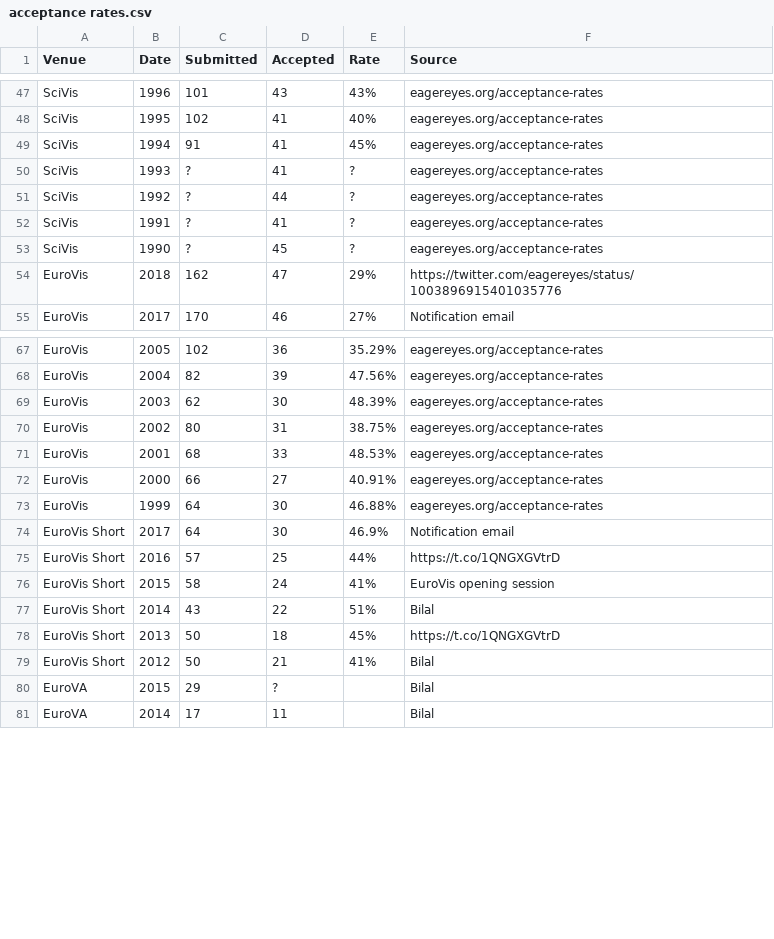
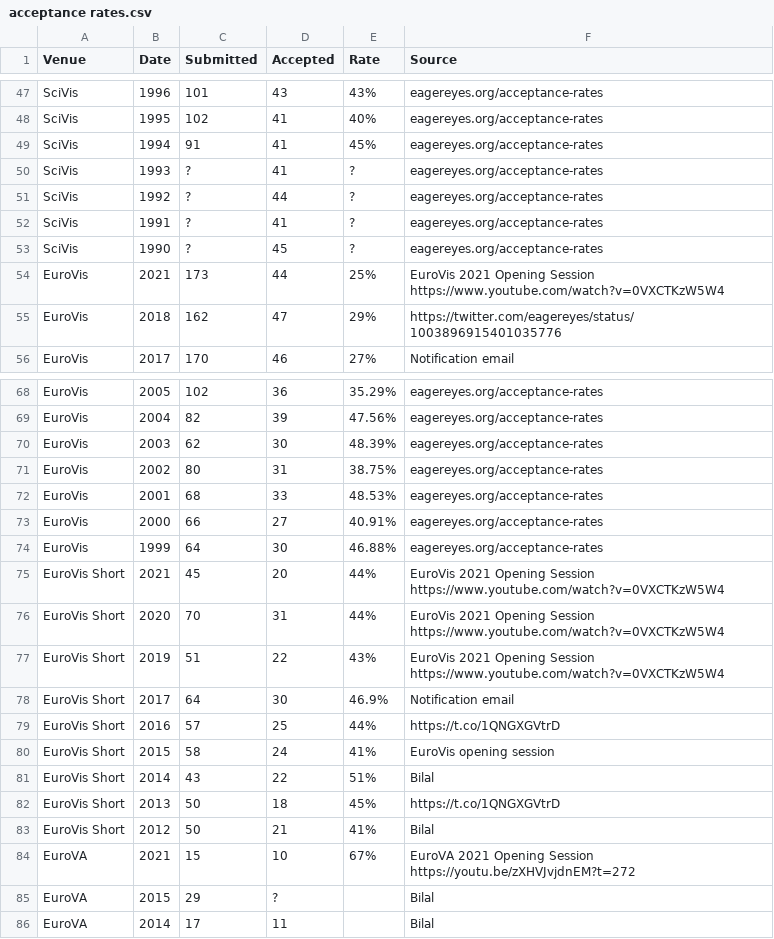
Before and after one commit to steveharoz/Vis-Acceptance-Rates, a CSV file: acceptance rates.csv, drawn as a sheet; only a part is shown, gaps mark what is left out; the diff names each change by its address in the sheet, - before the commit and + after, or states it on an @@ line.

Commit message:
EuroVis & EuroVA 2021 acceptance rates

```diff
--- a/acceptance rates.csv
+++ b/acceptance rates.csv
+row 54: EuroVis | 2021 | 173 | 44 | 25% | EuroVis 2021 Opening Session https://www.youtube.com/watch?v=0VXCTKzW5W4
+row 75: EuroVis Short | 2021 | 45 | 20 | 44% | EuroVis 2021 Opening Session https://www.youtube.com/watch?v=0VXCTKzW5W4
+row 76: EuroVis Short | 2020 | 70 | 31 | 44% | EuroVis 2021 Opening Session https://www.youtube.com/watch?v=0VXCTKzW5W4
+row 77: EuroVis Short | 2019 | 51 | 22 | 43% | EuroVis 2021 Opening Session https://www.youtube.com/watch?v=0VXCTKzW5W4
+row 84: EuroVA | 2021 | 15 | 10 | 67% | EuroVA 2021 Opening Session https://youtu.be/zXHVJvjdnEM?t=272
```
